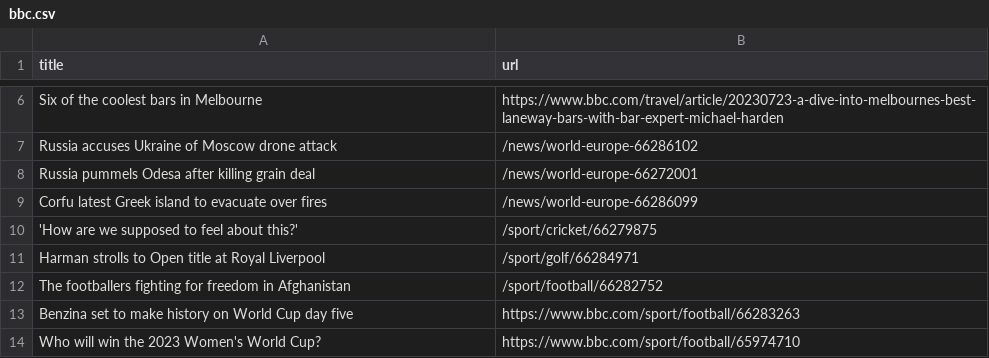
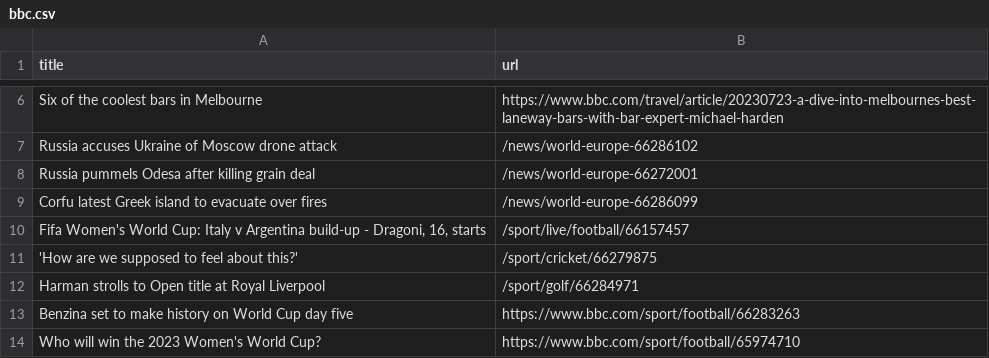
Before and after one commit to amanda-chn/automatic-scraper-bbc, a CSV file: bbc.csv, drawn as a sheet; only a part is shown, gaps mark what is left out; removed rows and columns are numbered as before the commit, all else as after; the diff names each change by its address in the sheet, - before the commit and + after, or states it on an @@ line.

```diff
--- a/bbc.csv
+++ b/bbc.csv
+row 10: Fifa Women's World Cup: Italy v Argentina build-up - Dragoni, 16, starts | /sport/live/football/66157457
-row 12: The footballers fighting for freedom in Afghanistan | /sport/football/66282752
```
